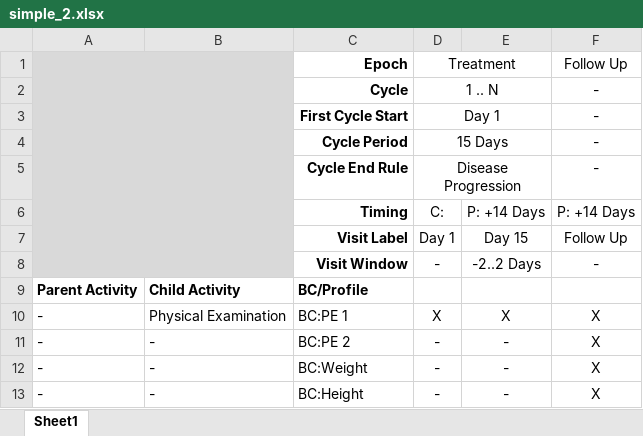
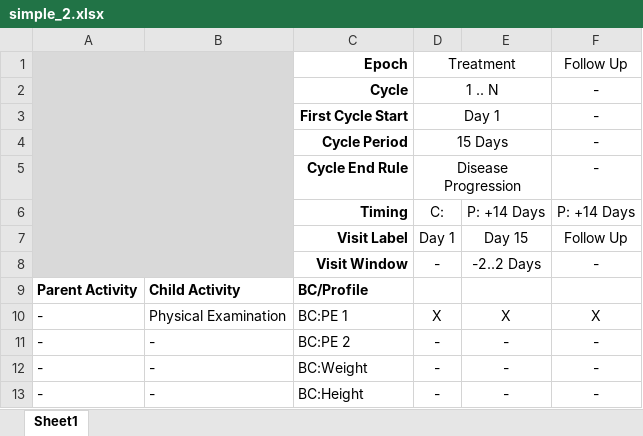
Before and after one commit to cdisc-org/usdm, an Excel workbook: source_data/simple_2.xlsx, sheet Sheet1, drawn as a sheet; values as stored, in another font and other column widths than the file's, no borders; the diff names each change by its address in the sheet, - before the commit and + after, or states it on an @@ line.

```diff
--- a/source_data/simple_2.xlsx (sheet Sheet1)
+++ b/source_data/simple_2.xlsx (sheet Sheet1)
-F11:F13: X
+F11:F13: -
```
Also changed, not shown: source_data/simple_1.xlsx, 5 other files.
